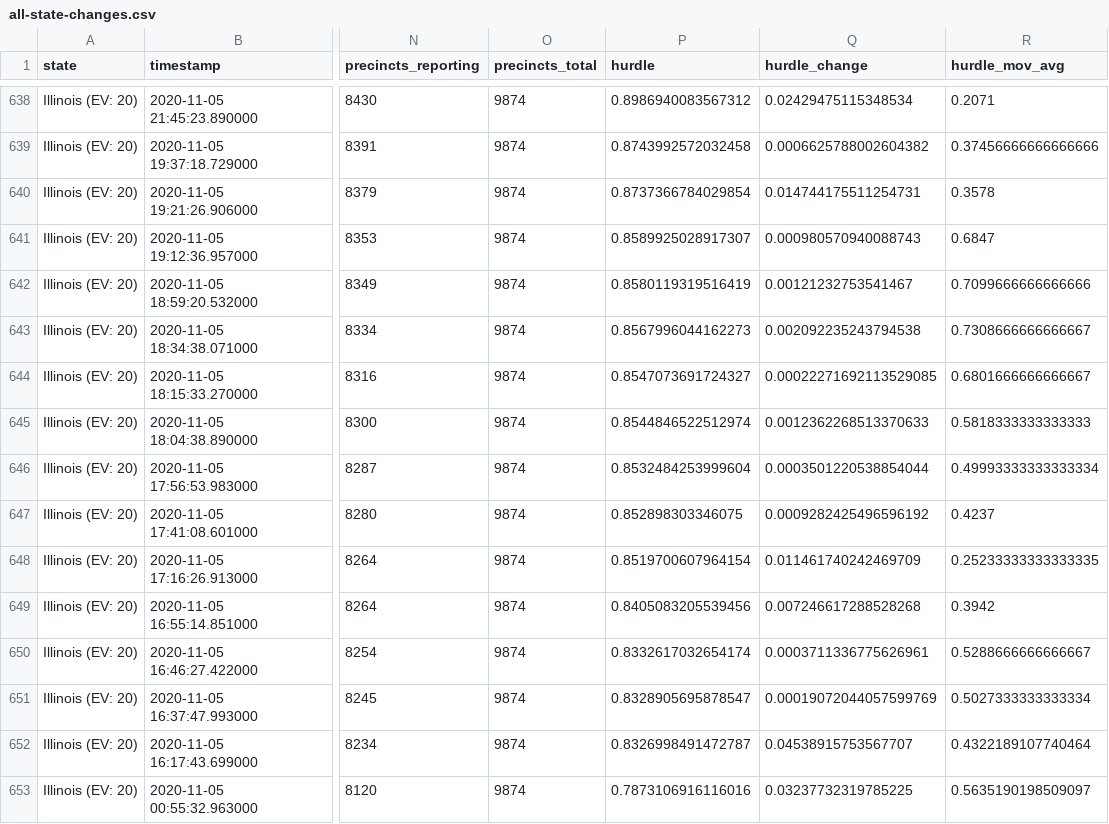
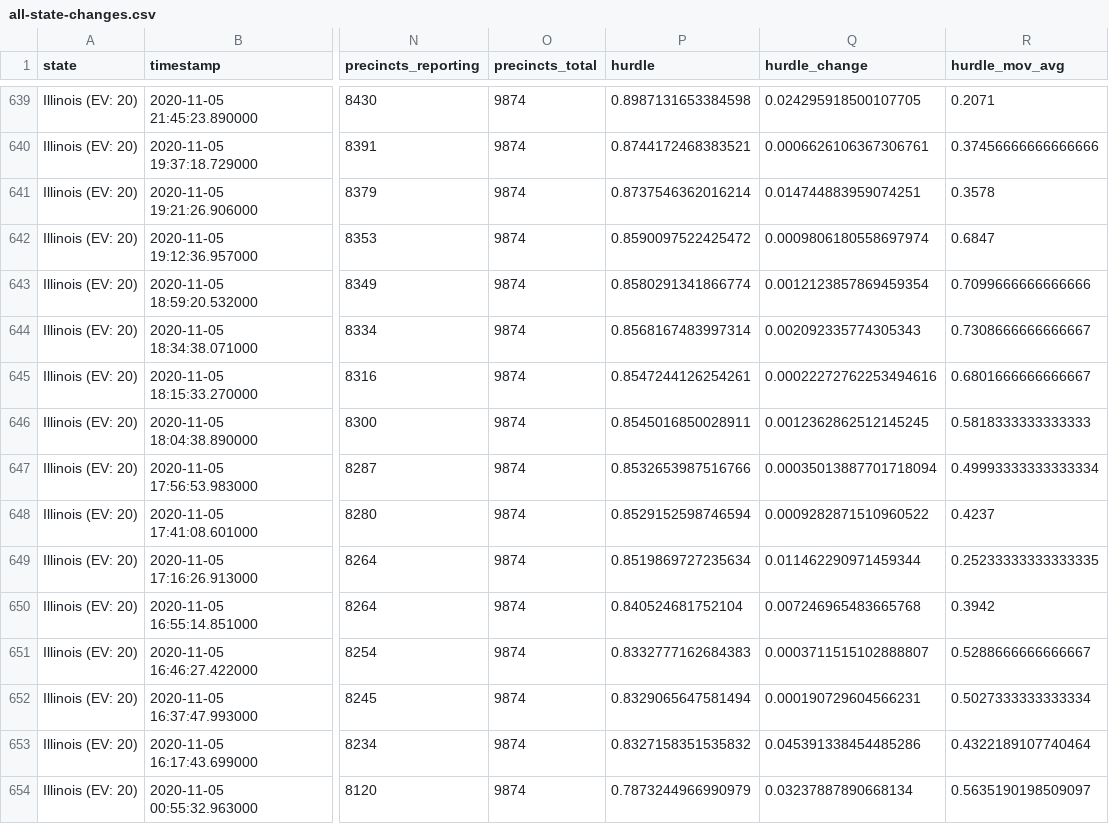
Before and after one commit to Bart0110/nyt-2020-election-scraper, a CSV file: all-state-changes.csv, drawn as a sheet; only a part is shown, gaps mark what is left out; addresses are those after the commit; the diff covers the shown part only; the diff names each change by its address in the sheet, - before the commit and + after, or states it on an @@ line.

```diff
--- a/all-state-changes.csv
+++ b/all-state-changes.csv
-P639 (hurdle): 0.8986940083567312
+P639 (hurdle): 0.8987131653384598
-Q639 (hurdle_change): 0.02429475115348534
+Q639 (hurdle_change): 0.024295918500107705
-P640 (hurdle): 0.8743992572032458
+P640 (hurdle): 0.8744172468383521
-Q640 (hurdle_change): 0.0006625788002604382
+Q640 (hurdle_change): 0.0006626106367306761
-P641 (hurdle): 0.8737366784029854
+P641 (hurdle): 0.8737546362016214
-Q641 (hurdle_change): 0.014744175511254731
+Q641 (hurdle_change): 0.014744883959074251
-P642 (hurdle): 0.8589925028917307
+P642 (hurdle): 0.8590097522425472
-Q642 (hurdle_change): 0.000980570940088743
+Q642 (hurdle_change): 0.0009806180558697974
-P643 (hurdle): 0.8580119319516419
+P643 (hurdle): 0.8580291341866774
-Q643 (hurdle_change): 0.00121232753541467
+Q643 (hurdle_change): 0.0012123857869459354
-P644 (hurdle): 0.8567996044162273
+P644 (hurdle): 0.8568167483997314
-Q644 (hurdle_change): 0.002092235243794538
+Q644 (hurdle_change): 0.002092335774305343
-P645 (hurdle): 0.8547073691724327
+P645 (hurdle): 0.8547244126254261
-Q645 (hurdle_change): 0.00022271692113529085
+Q645 (hurdle_change): 0.00022272762253494616
-P646 (hurdle): 0.8544846522512974
+P646 (hurdle): 0.8545016850028911
-Q646 (hurdle_change): 0.0012362268513370633
+Q646 (hurdle_change): 0.0012362862512145245
-P647 (hurdle): 0.8532484253999604
+P647 (hurdle): 0.8532653987516766
-Q647 (hurdle_change): 0.0003501220538854044
+Q647 (hurdle_change): 0.00035013887701718094
-P648 (hurdle): 0.852898303346075
+P648 (hurdle): 0.8529152598746594
-Q648 (hurdle_change): 0.0009282425496596192
+Q648 (hurdle_change): 0.0009282871510960522
-P649 (hurdle): 0.8519700607964154
+P649 (hurdle): 0.8519869727235634
-Q649 (hurdle_change): 0.011461740242469709
+Q649 (hurdle_change): 0.011462290971459344
-P650 (hurdle): 0.8405083205539456
+P650 (hurdle): 0.840524681752104
-Q650 (hurdle_change): 0.007246617288528268
+Q650 (hurdle_change): 0.007246965483665768
-P651 (hurdle): 0.8332617032654174
+P651 (hurdle): 0.8332777162684383
-Q651 (hurdle_change): 0.0003711336775626961
+Q651 (hurdle_change): 0.0003711515102888807
-P652 (hurdle): 0.8328905695878547
+P652 (hurdle): 0.8329065647581494
-Q652 (hurdle_change): 0.00019072044057599769
+Q652 (hurdle_change): 0.000190729604566231
-P653 (hurdle): 0.8326998491472787
+P653 (hurdle): 0.8327158351535832
-Q653 (hurdle_change): 0.04538915753567707
+Q653 (hurdle_change): 0.045391338454485286
-P654 (hurdle): 0.7873106916116016
+P654 (hurdle): 0.7873244966990979
-Q654 (hurdle_change): 0.03237732319785225
+Q654 (hurdle_change): 0.03237887890668134
```
Also changed, not shown: 1 added row and 37 edited cells elsewhere in this file, 6 other files.
